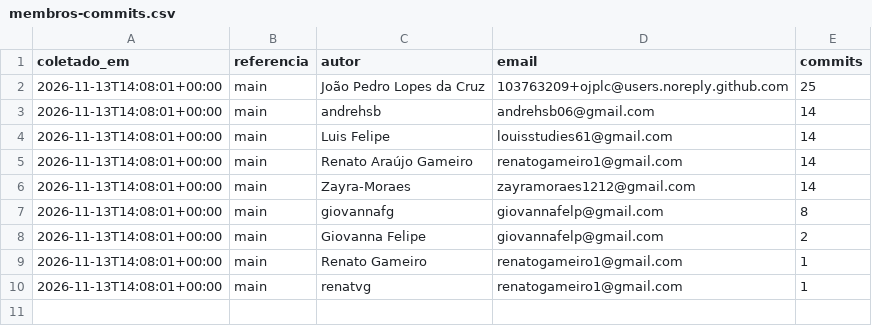
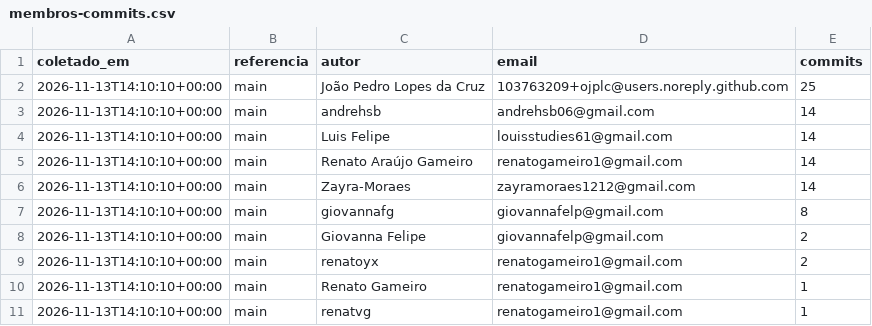
Before and after one commit to FCTE-Qualidade-de-Software-1/2026-2_T02_ADA_LOVELACE, a CSV file: docs/gestao/dados/membros-commits.csv, drawn as a sheet.

```diff
--- a/docs/gestao/dados/membros-commits.csv
+++ b/docs/gestao/dados/membros-commits.csv
@@ -1,10 +1,11 @@
 coletado_em,referencia,autor,email,commits
-2026-11-13T14:08:01+00:00,main,João Pedro Lopes da Cruz,103763209+ojplc@users.noreply.github.com,25
-2026-11-13T14:08:01+00:00,main,andrehsb,andrehsb06@gmail.com,14
-2026-11-13T14:08:01+00:00,main,Luis Felipe,louisstudies61@gmail.com,14
-2026-11-13T14:08:01+00:00,main,Renato Araújo Gameiro,renatogameiro1@gmail.com,14
-2026-11-13T14:08:01+00:00,main,Zayra-Moraes,zayramoraes1212@gmail.com,14
-2026-11-13T14:08:01+00:00,main,giovannafg,giovannafelp@gmail.com,8
-2026-11-13T14:08:01+00:00,main,Giovanna Felipe,giovannafelp@gmail.com,2
-2026-11-13T14:08:01+00:00,main,Renato Gameiro,renatogameiro1@gmail.com,1
-2026-11-13T14:08:01+00:00,main,renatvg,renatogameiro1@gmail.com,1
+2026-11-13T14:10:10+00:00,main,João Pedro Lopes da Cruz,103763209+ojplc@users.noreply.github.com,25
+2026-11-13T14:10:10+00:00,main,andrehsb,andrehsb06@gmail.com,14
+2026-11-13T14:10:10+00:00,main,Luis Felipe,louisstudies61@gmail.com,14
+2026-11-13T14:10:10+00:00,main,Renato Araújo Gameiro,renatogameiro1@gmail.com,14
+2026-11-13T14:10:10+00:00,main,Zayra-Moraes,zayramoraes1212@gmail.com,14
+2026-11-13T14:10:10+00:00,main,giovannafg,giovannafelp@gmail.com,8
+2026-11-13T14:10:10+00:00,main,Giovanna Felipe,giovannafelp@gmail.com,2
+2026-11-13T14:10:10+00:00,main,renatoyx,renatogameiro1@gmail.com,2
+2026-11-13T14:10:10+00:00,main,Renato Gameiro,renatogameiro1@gmail.com,1
+2026-11-13T14:10:10+00:00,main,renatvg,renatogameiro1@gmail.com,1
```
Also changed, not shown: 1 other file.
